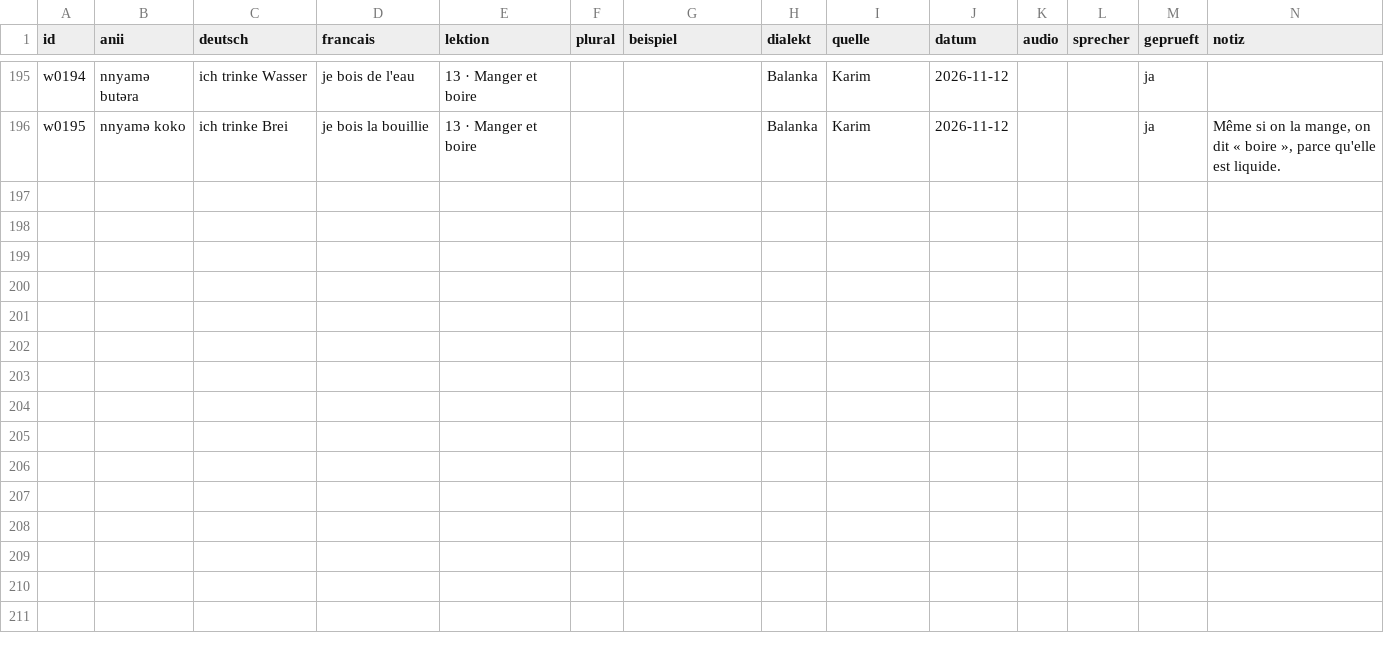
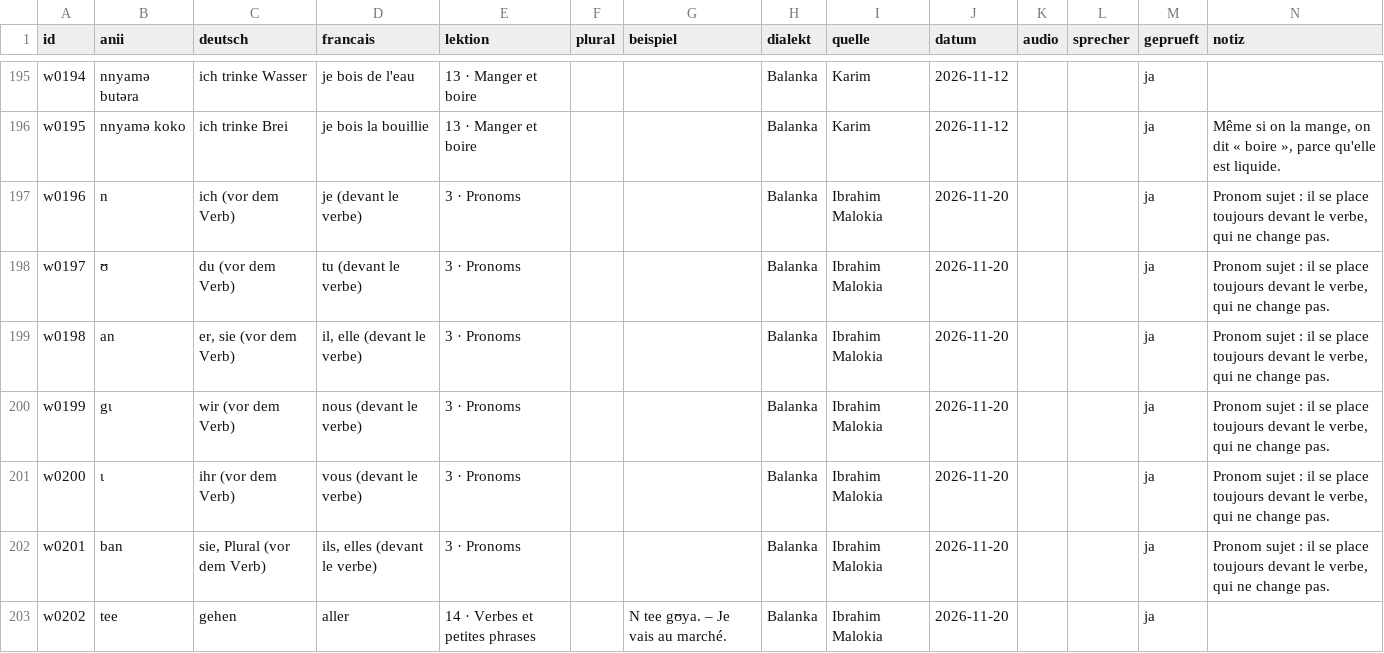
Before and after one commit to JonasLmbt/anii, a CSV file: data/vokabeln.csv, drawn as a sheet; only a part is shown, gaps mark what is left out; rows hold the shown columns only; the diff covers the shown part only; the diff names each change by its address in the sheet, - before the commit and + after, or states it on an @@ line.

```diff
--- a/data/vokabeln.csv
+++ b/data/vokabeln.csv
+row 197: w0196 | n | ich (vor dem Verb) | je (devant le verbe) | 3 · Pronoms |  |  | Balanka | Ibrahim Malokia | 2026-11-20 |  |  | ja | Pronom sujet : il se place toujours devant le verbe, qui ne change pas.
+row 198: w0197 | ʊ | du (vor dem Verb) | tu (devant le verbe) | 3 · Pronoms |  |  | Balanka | Ibrahim Malokia | 2026-11-20 |  |  | ja | Pronom sujet : il se place toujours devant le verbe, qui ne change pas.
+row 199: w0198 | an | er, sie (vor dem Verb) | il, elle (devant le verbe) | 3 · Pronoms |  |  | Balanka | Ibrahim Malokia | 2026-11-20 |  |  | ja | Pronom sujet : il se place toujours devant le verbe, qui ne change pas.
+row 200: w0199 | gɩ | wir (vor dem Verb) | nous (devant le verbe) | 3 · Pronoms |  |  | Balanka | Ibrahim Malokia | 2026-11-20 |  |  | ja | Pronom sujet : il se place toujours devant le verbe, qui ne change pas.
+row 201: w0200 | ɩ | ihr (vor dem Verb) | vous (devant le verbe) | 3 · Pronoms |  |  | Balanka | Ibrahim Malokia | 2026-11-20 |  |  | ja | Pronom sujet : il se place toujours devant le verbe, qui ne change pas.
+row 202: w0201 | ban | sie, Plural (vor dem Verb) | ils, elles (devant le verbe) | 3 · Pronoms |  |  | Balanka | Ibrahim Malokia | 2026-11-20 |  |  | ja | Pronom sujet : il se place toujours devant le verbe, qui ne change pas.
+row 203: w0202 | tee | gehen | aller | 14 · Verbes et petites phrases |  | N tee gʊya. – Je vais au marché. | Balanka | Ibrahim Malokia | 2026-11-20 |  |  | ja
```
Also changed, not shown: 6 added rows and 5 edited cells elsewhere in this file.
